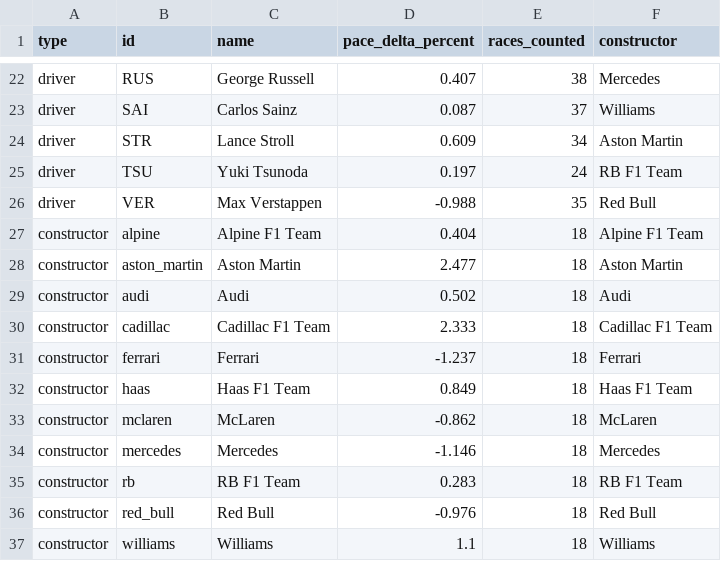
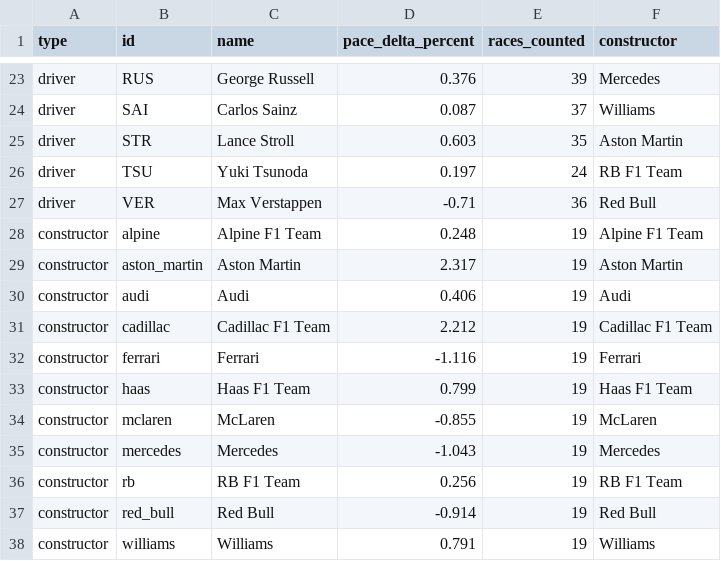
Before and after one commit to jackmaher08/FiveStat, a CSV file: data/exports/f1/pace_ratings.csv, drawn as a sheet; only a part is shown, gaps mark what is left out; addresses are those after the commit; the diff covers the shown part only; the diff names each change by its address in the sheet, - before the commit and + after, or states it on an @@ line.

```diff
--- a/data/exports/f1/pace_ratings.csv
+++ b/data/exports/f1/pace_ratings.csv
-D23 (pace_delta_percent): 0.407
+D23 (pace_delta_percent): 0.376
-E23 (races_counted): 38
+E23 (races_counted): 39
-D25 (pace_delta_percent): 0.609
+D25 (pace_delta_percent): 0.603
-E25 (races_counted): 34
+E25 (races_counted): 35
-D27 (pace_delta_percent): -0.988
+D27 (pace_delta_percent): -0.71
-E27 (races_counted): 35
+E27 (races_counted): 36
-D28 (pace_delta_percent): 0.404
+D28 (pace_delta_percent): 0.248
-E28:E38 (races_counted): 18
+E28:E38 (races_counted): 19
-D29 (pace_delta_percent): 2.477
+D29 (pace_delta_percent): 2.317
-D30 (pace_delta_percent): 0.502
+D30 (pace_delta_percent): 0.406
-D31 (pace_delta_percent): 2.333
+D31 (pace_delta_percent): 2.212
-D32 (pace_delta_percent): -1.237
+D32 (pace_delta_percent): -1.116
-D33 (pace_delta_percent): 0.849
+D33 (pace_delta_percent): 0.799
-D34 (pace_delta_percent): -0.862
+D34 (pace_delta_percent): -0.855
-D35 (pace_delta_percent): -1.146
+D35 (pace_delta_percent): -1.043
-D36 (pace_delta_percent): 0.283
+D36 (pace_delta_percent): 0.256
-D37 (pace_delta_percent): -0.976
+D37 (pace_delta_percent): -0.914
-D38 (pace_delta_percent): 1.1
+D38 (pace_delta_percent): 0.791
```
Also changed, not shown: 1 added row and 32 edited cells elsewhere in this file, data/exports/f1/race_predictions.csv, data/tables/bookie_ou_by_gw.csv, 17 other files.
